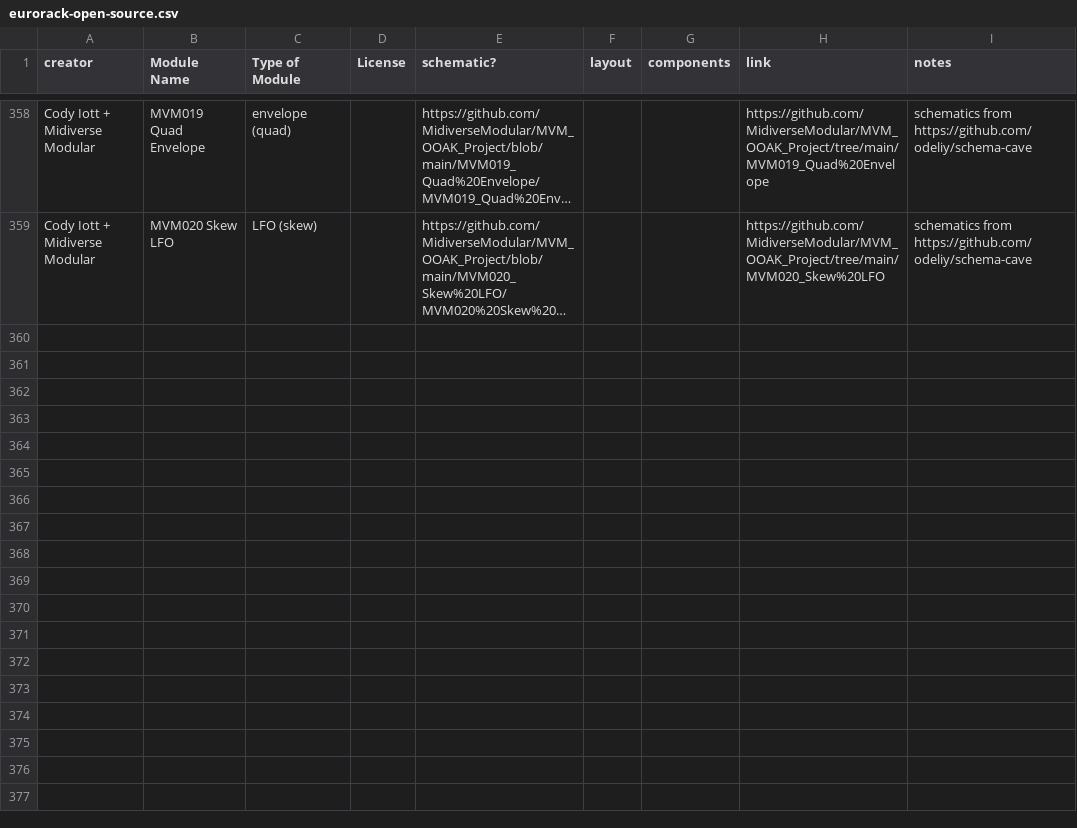
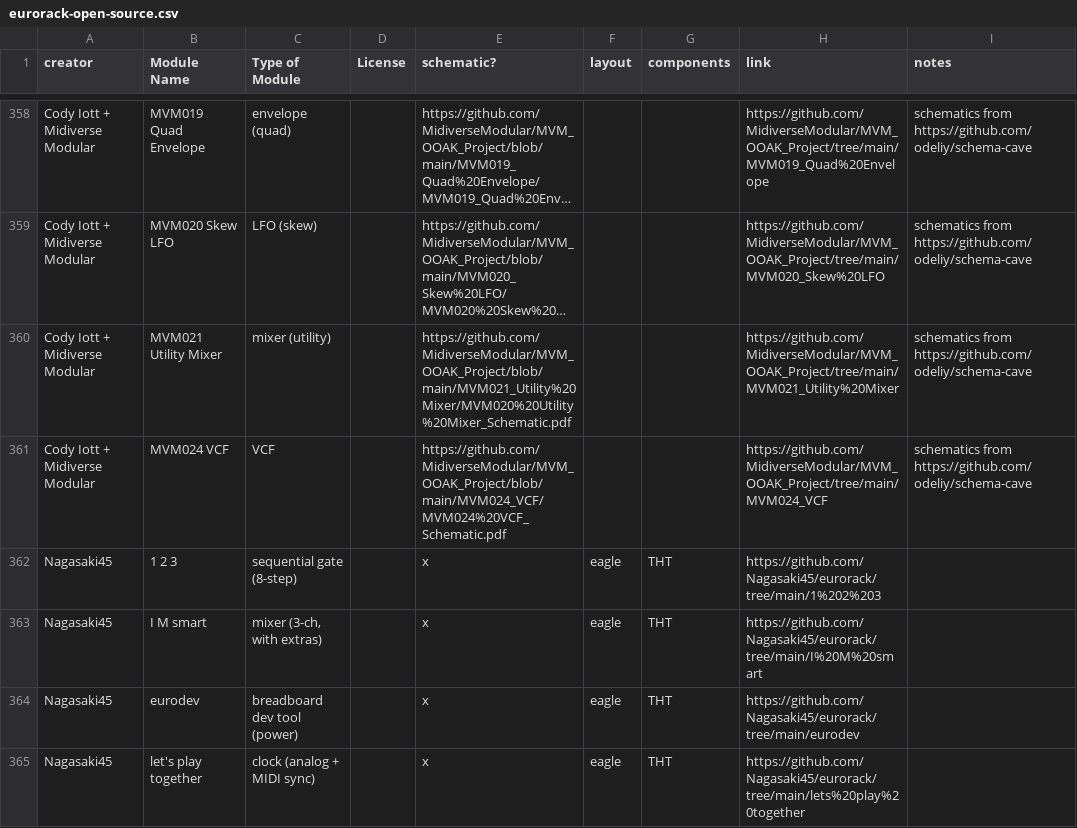
Before and after one commit to daaaaaaaaaniel/my-awesome-eurorack, a CSV file: eurorack-open-source.csv, drawn as a sheet; only a part is shown, gaps mark what is left out; long unchanged cells end in …; the diff covers the shown part only; the diff names each change by its address in the sheet, - before the commit and + after, or states it on an @@ line.

```diff
--- a/eurorack-open-source.csv
+++ b/eurorack-open-source.csv
+row 360: Cody Iott + Midiverse Modular | MVM021 Utility Mixer | mixer (utility) |  | https://github.com/MidiverseModular/MVM_OOAK_Project/blob/main/MVM021_Utility%20Mixer/MVM020%20Utility%20Mixer_Schematic.pdf |  |  | https://github.com/MidiverseModular/MVM_OOAK_Project/tree/main/MVM021_Utility%20Mixer | schematics from https://github.com/odeliy/schema-cave
+row 361: Cody Iott + Midiverse Modular | MVM024 VCF | VCF |  | https://github.com/MidiverseModular/MVM_OOAK_Project/blob/main/MVM024_VCF/MVM024%20VCF_Schematic.pdf |  |  | https://github.com/MidiverseModular/MVM_OOAK_Project/tree/main/MVM024_VCF | schematics from https://github.com/odeliy/schema-cave
+row 362: Nagasaki45 | 1 2 3 | sequential gate (8-step) |  | x | eagle | THT | https://github.com/Nagasaki45/eurorack/tree/main/1%202%203
+row 363: Nagasaki45 | I M smart | mixer (3-ch, with extras) |  | x | eagle | THT | https://github.com/Nagasaki45/eurorack/tree/main/I%20M%20smart
+row 364: Nagasaki45 | eurodev | breadboard dev tool (power) |  | x | eagle | THT | https://github.com/Nagasaki45/eurorack/tree/main/eurodev
+row 365: Nagasaki45 | let's play together | clock (analog + MIDI sync) |  | x | eagle | THT | https://github.com/Nagasaki45/eurorack/tree/main/lets%20play%20together
```
Also changed, not shown: 5 added rows elsewhere in this file, data/deferred.tsv, data/modules.tsv, 7 other files.
